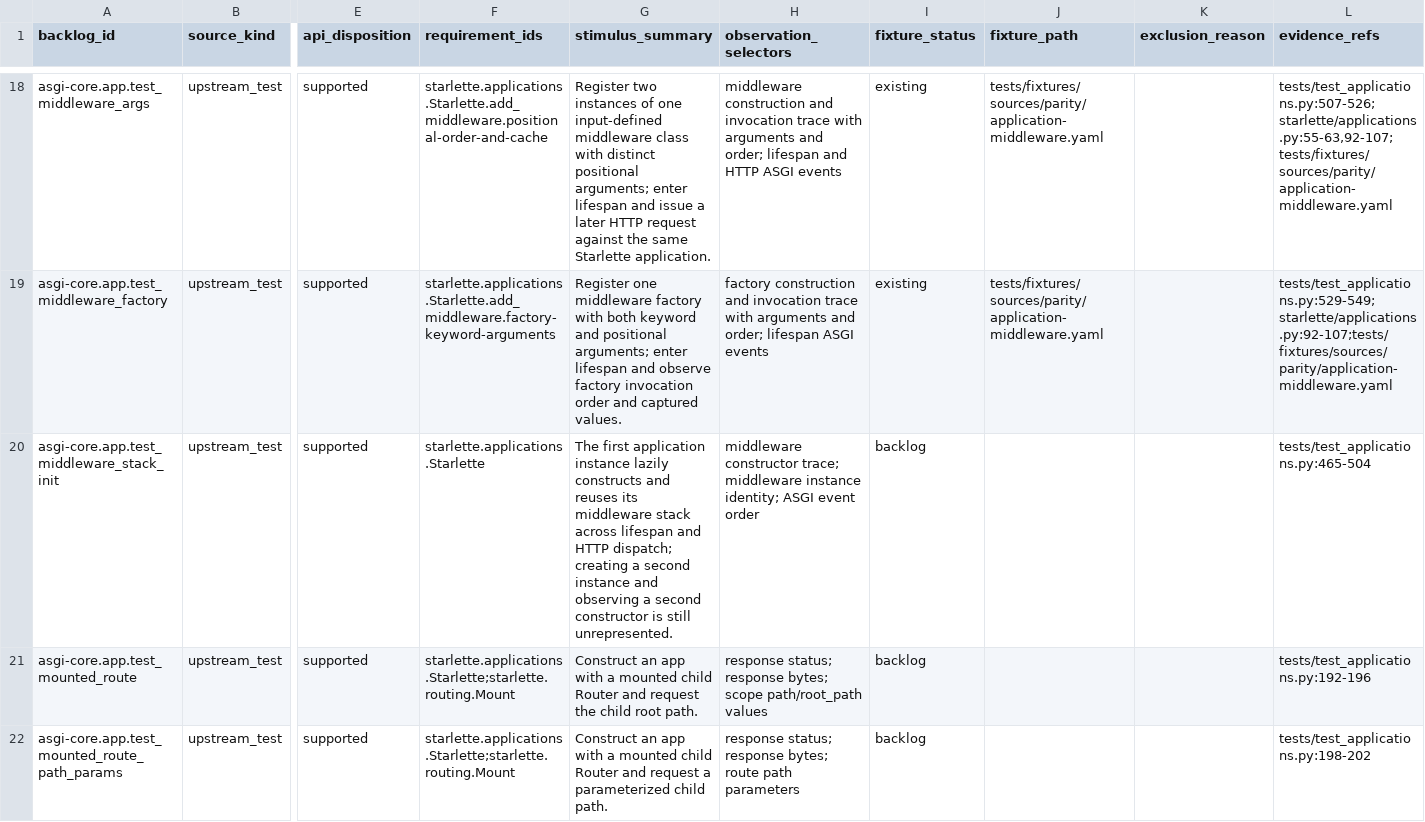
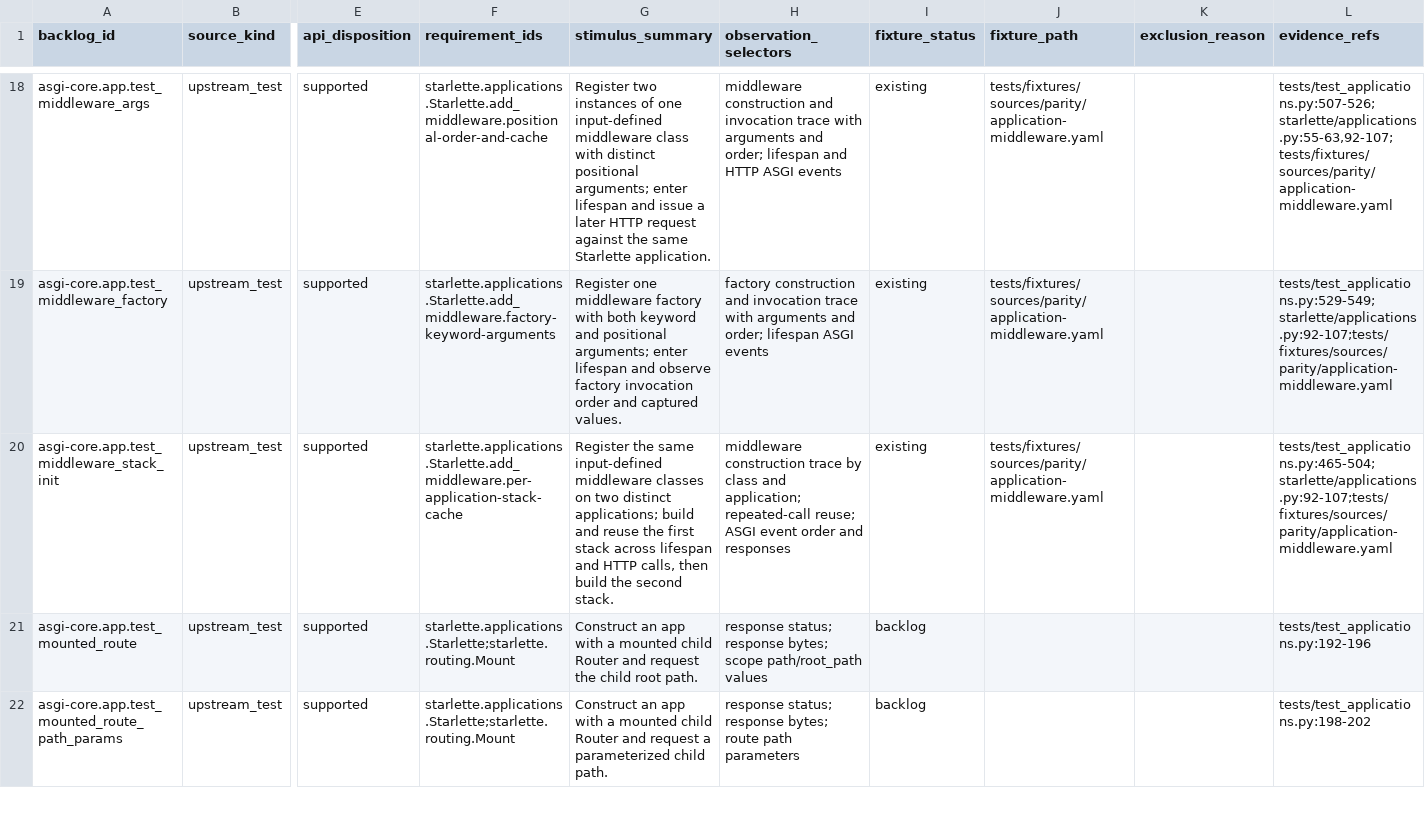
Before and after one commit to appunni-m/starlette-rs, a CSV file: docs/atlas/coverage-matrix.csv, drawn as a sheet; only a part is shown, gaps mark what is left out; the diff names each change by its address in the sheet, - before the commit and + after, or states it on an @@ line.

```diff
--- a/docs/atlas/coverage-matrix.csv
+++ b/docs/atlas/coverage-matrix.csv
-F20 (requirement_ids): starlette.applications.Starlette
+F20 (requirement_ids): starlette.applications.Starlette.add_middleware.per-application-stack-cache
-G20 (stimulus_summary): The first application instance lazily constructs and reuses its middleware stack across lifespan and HTTP dispatch; creating a second instance and observing a second constructor is still unrepresented.
+G20 (stimulus_summary): Register the same input-defined middleware classes on two distinct applications; build and reuse the first stack across lifespan and HTTP calls, then build the second stack.
-H20 (observation_selectors): middleware constructor trace; middleware instance identity; ASGI event order
+H20 (observation_selectors): middleware construction trace by class and application; repeated-call reuse; ASGI event order and responses
-I20 (fixture_status): backlog
+I20 (fixture_status): existing
-J20 (fixture_path): (empty)
+J20 (fixture_path): tests/fixtures/sources/parity/application-middleware.yaml
-L20 (evidence_refs): tests/test_applications.py:465-504
+L20 (evidence_refs): tests/test_applications.py:465-504;starlette/applications.py:92-107;tests/fixtures/sources/parity/application-middleware.yaml
```
Also changed, not shown: docs/atlas/fixture-backlog.csv, docs/atlas/reviews/asgi-core-fixtures.csv, 5 other files.
